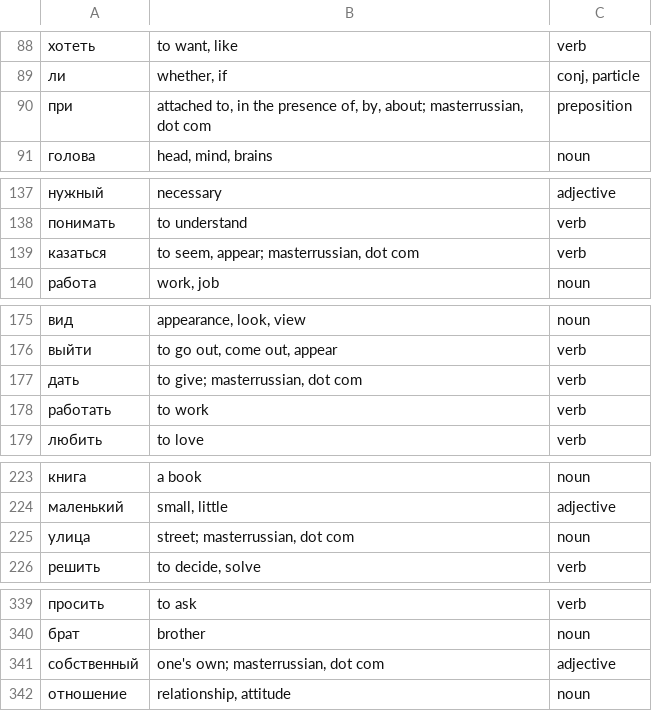
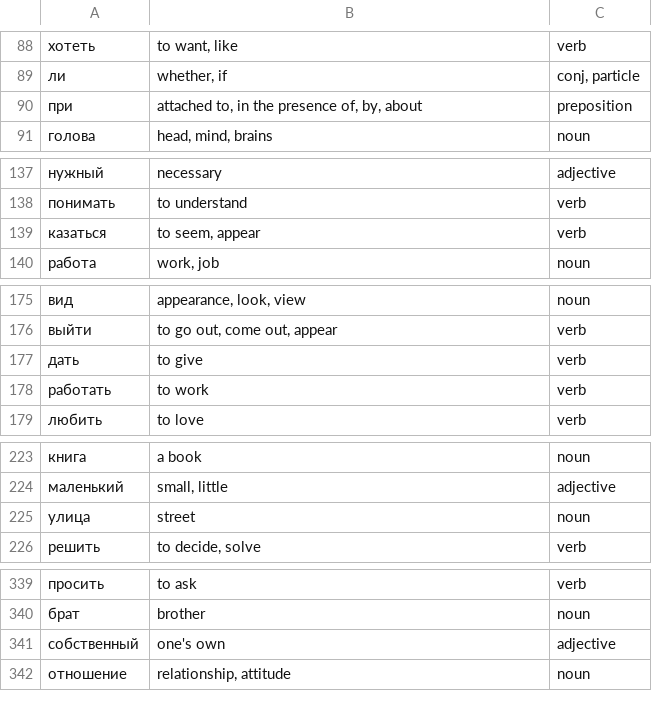
Before and after one commit to cappe04/Thousand-Words, a CSV file: server/app/data/lang/ru/words.csv, drawn as a sheet; only a part is shown, gaps mark what is left out; the diff covers the shown part only.

Commit message:
"wrong" translations

```diff
--- a/server/app/data/lang/ru/words.csv
+++ b/server/app/data/lang/ru/words.csv
@@ -89,3 +89,3 @@
 ли,"whether, if","conj, particle"
-при,"attached to, in the presence of, by, about; masterrussian, dot com",preposition
+при,"attached to, in the presence of, by, about",preposition
 голова,"head, mind, brains",noun
@@ -138,3 +138,3 @@
 понимать,to understand,verb
-казаться,"to seem, appear; masterrussian, dot com",verb
+казаться,"to seem, appear",verb
 работа,"work, job",noun
@@ -176,3 +176,3 @@
 выйти,"to go out, come out, appear",verb
-дать,"to give; masterrussian, dot com",verb
+дать,"to give",verb
 работать,to work,verb
@@ -224,3 +224,3 @@
 маленький,"small, little",adjective
-улица,"street; masterrussian, dot com",noun
+улица,"street",noun
 решить,"to decide, solve",verb
@@ -340,3 +340,3 @@
 брат,brother,noun
-собственный,"one's own; masterrussian, dot com",adjective
+собственный,"one's own",adjective
 отношение,"relationship, attitude",noun
```
Also changed, not shown: 7 edited cells elsewhere in this file.
